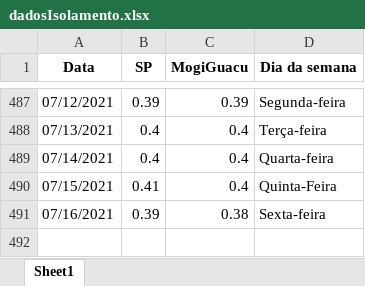
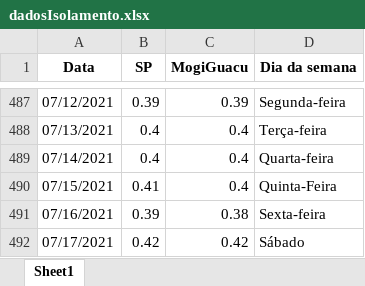
Before and after one commit to MogiOpenData/dados_gerais_covid_vacinacao, an Excel workbook: dadosIsolamento.xlsx, sheet Sheet1, drawn as a sheet; only a part is shown, gaps mark what is left out; values as stored, in another font and other column widths than the file's, no borders; the diff names each change by its address in the sheet, - before the commit and + after, or states it on an @@ line.

```diff
--- a/dadosIsolamento.xlsx (sheet Sheet1)
+++ b/dadosIsolamento.xlsx (sheet Sheet1)
+row 492: 07/17/2021 | 0.42 | 0.42 | Sábado
```
Also changed, not shown: dadosCovid19.xlsx, 4 other files.
